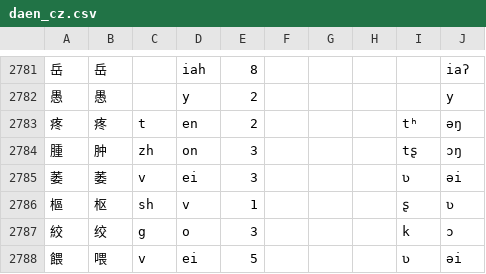
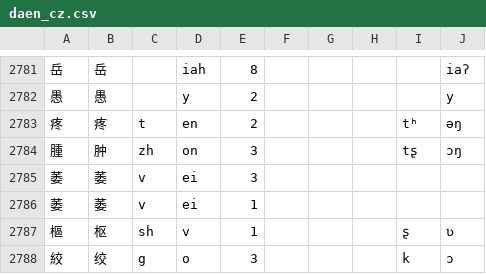
Before and after one commit to hqzxzwb/taerv_czdin_jihua, a CSV file: daen_cz.csv, drawn as a sheet; only a part is shown, gaps mark what is left out; the shorter side is filled out with more unchanged rows.

```diff
--- a/daen_cz.csv
+++ b/daen_cz.csv
@@ -2784,3 +2784,4 @@
 腫,肿,zh,on,3,,,,tʂ,ɔŋ
-萎,萎,v,ei,3,,,,ʋ,əi
+萎,萎,v,ei,3,,
+萎,萎,v,ei,1,,
 樞,枢,sh,v,1,,,,ʂ,ʋ
```
Also changed, not shown: 16 other files.
